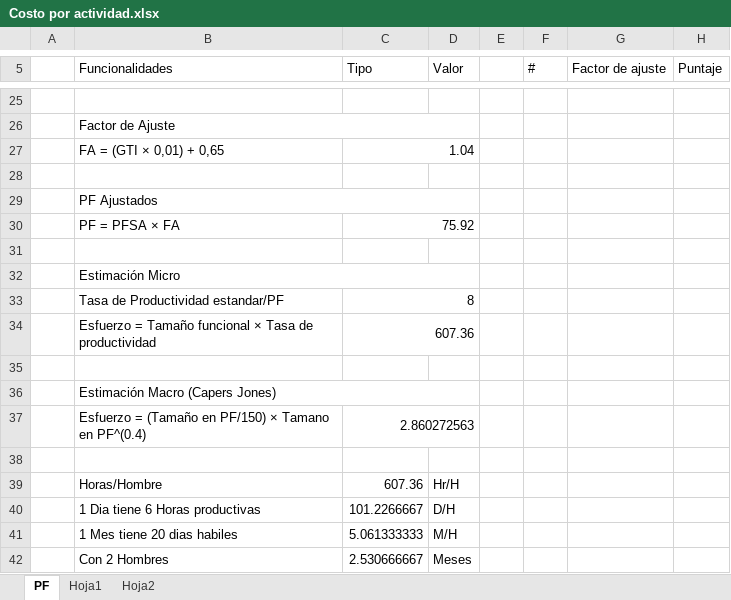
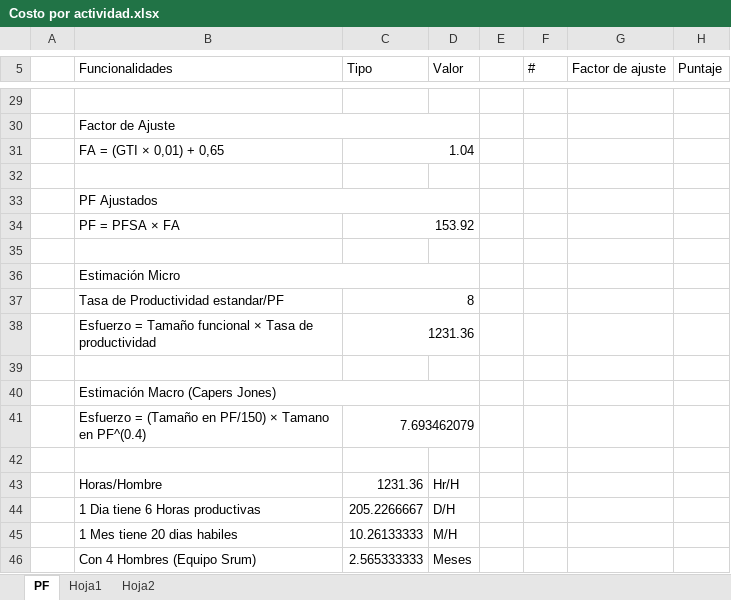
Before and after one commit to AndresRiascos/ProyectoEAP, an Excel workbook: Costo por actividad.xlsx, sheet PF, drawn as a sheet; only a part is shown, gaps mark what is left out; values as stored, in another font and other column widths than the file's, no cell formats; removed rows and columns are numbered as before the commit, all else as after; the diff covers the shown part only; the diff names each change by its address in the sheet, - before the commit and + after, or states it on an @@ line.

```diff
--- a/Costo por actividad.xlsx (sheet PF)
+++ b/Costo por actividad.xlsx (sheet PF)
-C34 (Tipo): 75.92
+C34 (Tipo): 153.92
-C38 (Tipo): 607.36
+C38 (Tipo): 1231.36
-C41 (Tipo): 2.860272563
+C41 (Tipo): 7.693462079
-C43 (Tipo): 607.36
+C43 (Tipo): 1231.36
-C44 (Tipo): 101.2266667
+C44 (Tipo): 205.2266667
-C45 (Tipo): 5.061333333
+C45 (Tipo): 10.26133333
-row 42:  | Con 2 Hombres | 2.530666667 | Meses
+row 46:  | Con 4 Hombres (Equipo Srum) | 2.565333333 | Meses
```
Also changed, not shown: 5 added rows, 1 removed row and 21 edited cells elsewhere in this sheet, sheet Hoja1, sheet Hoja2, cell formats, formulas that keep their value, 1 other file.
